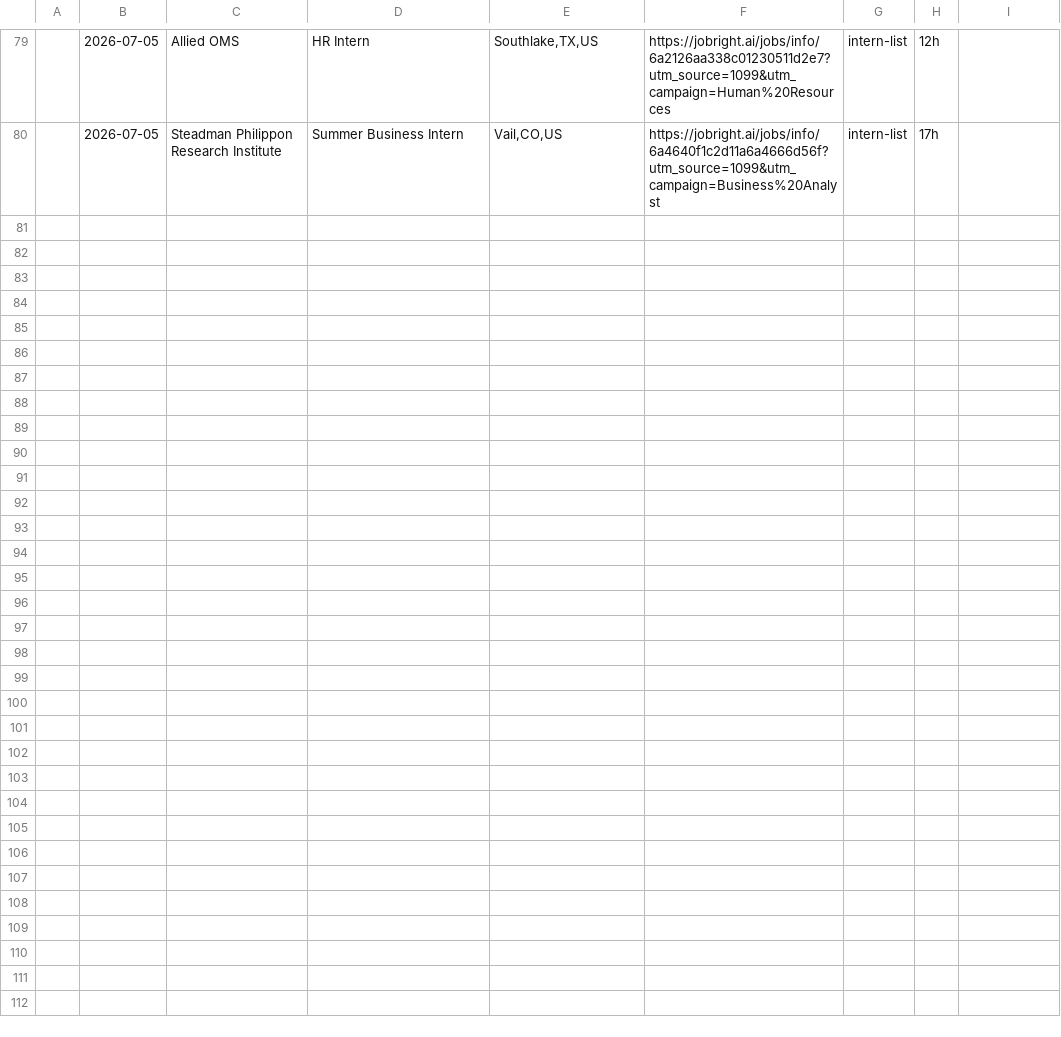
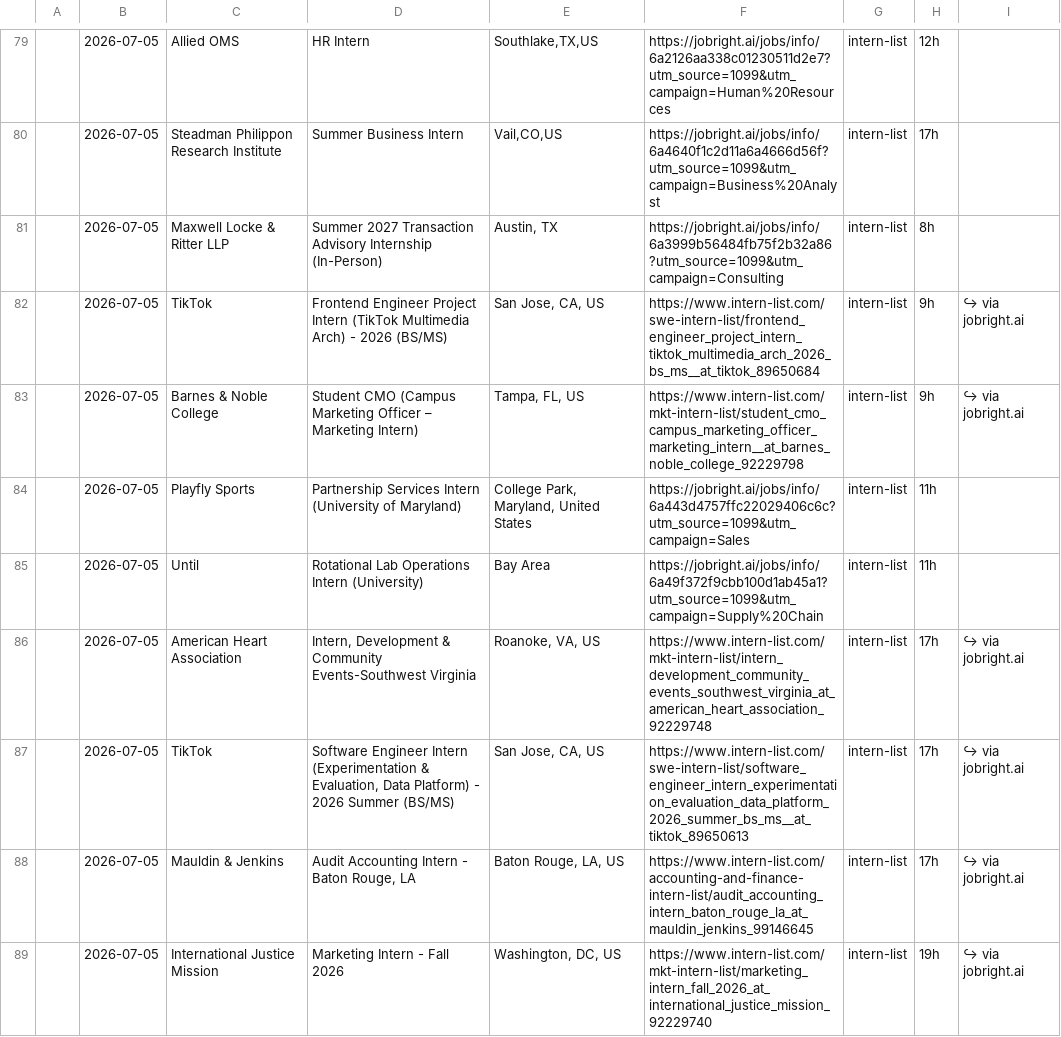
Before and after one commit to andrianthan/jobs-data, a CSV file: jobs.csv, drawn as a sheet; only a part is shown, gaps mark what is left out; the diff names each change by its address in the sheet, - before the commit and + after, or states it on an @@ line.

```diff
--- a/jobs.csv
+++ b/jobs.csv
+row 81:  | 2026-07-05 | Maxwell Locke & Ritter LLP | Summer 2027 Transaction Advisory Internship (In-Person) | Austin, TX | https://jobright.ai/jobs/info/6a3999b56484fb75f2b32a86?utm_source=1099&utm_campaign=Consulting | intern-list | 8h
+row 82:  | 2026-07-05 | TikTok | Frontend Engineer Project Intern (TikTok Multimedia Arch) - 2026 (BS/MS) | San Jose, CA, US | https://www.intern-list.com/swe-intern-list/frontend_engineer_project_intern_tiktok_multimedia_arch_2026_bs_ms__at_tiktok_89650684 | intern-list | 9h | ↪ via jobright.ai
+row 83:  | 2026-07-05 | Barnes & Noble College | Student CMO (Campus Marketing Officer – Marketing Intern) | Tampa, FL, US | https://www.intern-list.com/mkt-intern-list/student_cmo_campus_marketing_officer_marketing_intern__at_barnes_noble_college_92229798 | intern-list | 9h | ↪ via jobright.ai
+row 84:  | 2026-07-05 | Playfly Sports | Partnership Services Intern (University of Maryland) | College Park, Maryland, United States | https://jobright.ai/jobs/info/6a443d4757ffc22029406c6c?utm_source=1099&utm_campaign=Sales | intern-list | 11h
+row 85:  | 2026-07-05 | Until | Rotational Lab Operations Intern (University) | Bay Area | https://jobright.ai/jobs/info/6a49f372f9cbb100d1ab45a1?utm_source=1099&utm_campaign=Supply%20Chain | intern-list | 11h
+row 86:  | 2026-07-05 | American Heart Association | Intern, Development & Community Events-Southwest Virginia | Roanoke, VA, US | https://www.intern-list.com/mkt-intern-list/intern_development_community_events_southwest_virginia_at_american_heart_association_92229748 | intern-list | 17h | ↪ via jobright.ai
+row 87:  | 2026-07-05 | TikTok | Software Engineer Intern (Experimentation & Evaluation, Data Platform) - 2026 Summer (BS/MS) | San Jose, CA, US | https://www.intern-list.com/swe-intern-list/software_engineer_intern_experimentation_evaluation_data_platform_2026_summer_bs_ms__at_tiktok_89650613 | intern-list | 17h | ↪ via jobright.ai
+row 88:  | 2026-07-05 | Mauldin & Jenkins | Audit Accounting Intern - Baton Rouge, LA | Baton Rouge, LA, US | https://www.intern-list.com/accounting-and-finance-intern-list/audit_accounting_intern_baton_rouge_la_at_mauldin_jenkins_99146645 | intern-list | 17h | ↪ via jobright.ai
+row 89:  | 2026-07-05 | International Justice Mission | Marketing Intern - Fall 2026 | Washington, DC, US | https://www.intern-list.com/mkt-intern-list/marketing_intern_fall_2026_at_international_justice_mission_92229740 | intern-list | 19h | ↪ via jobright.ai
```
